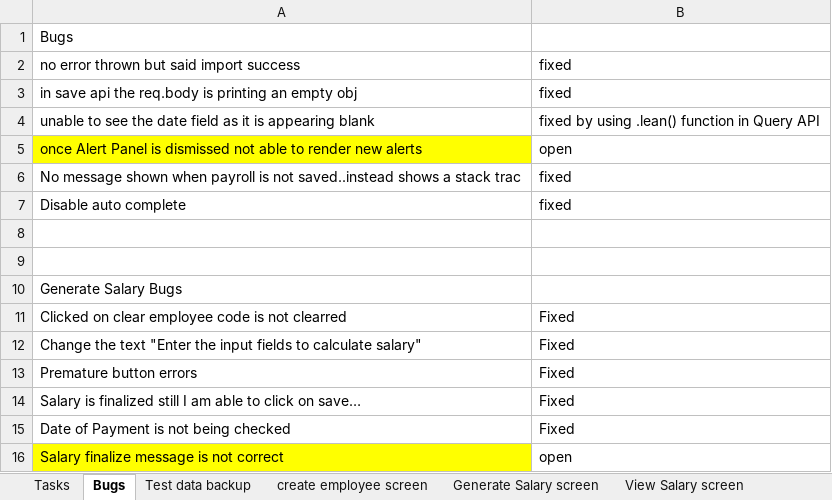
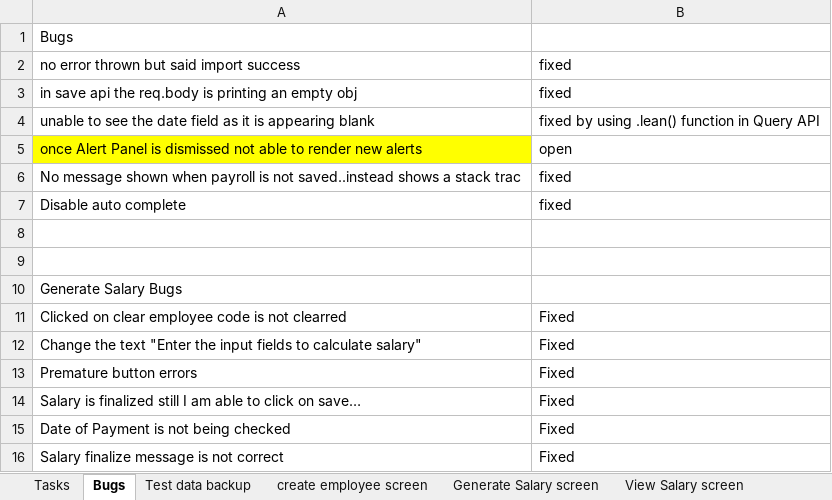
Before and after one commit to kiransp84/hrms, an Excel workbook: Work_Progress.xlsx, sheet Bugs, drawn as a sheet; values as stored, in another font and other column widths than the file's, no borders; the diff names each change by its address in the sheet, - before the commit and + after, or states it on an @@ line.

```diff
--- a/Work_Progress.xlsx (sheet Bugs)
+++ b/Work_Progress.xlsx (sheet Bugs)
-A16 fill: #FFFF00
+A16 fill: none
-B16: open
+B16: Fixed
```
Also changed, not shown: sheet Tasks, 1 other file.
